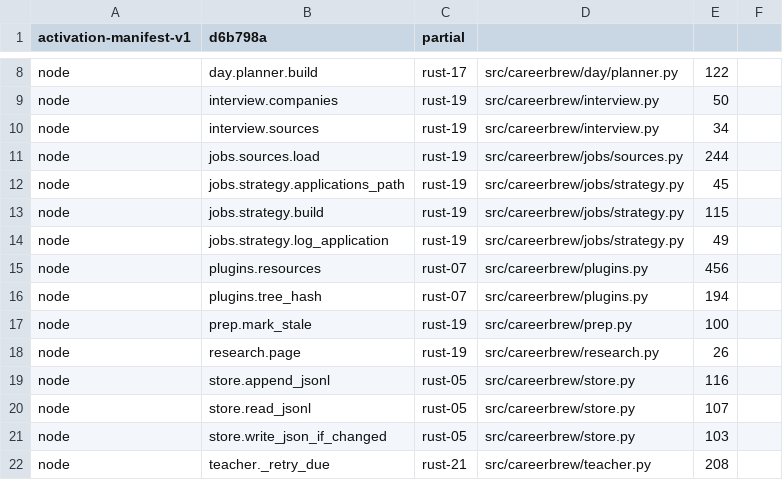
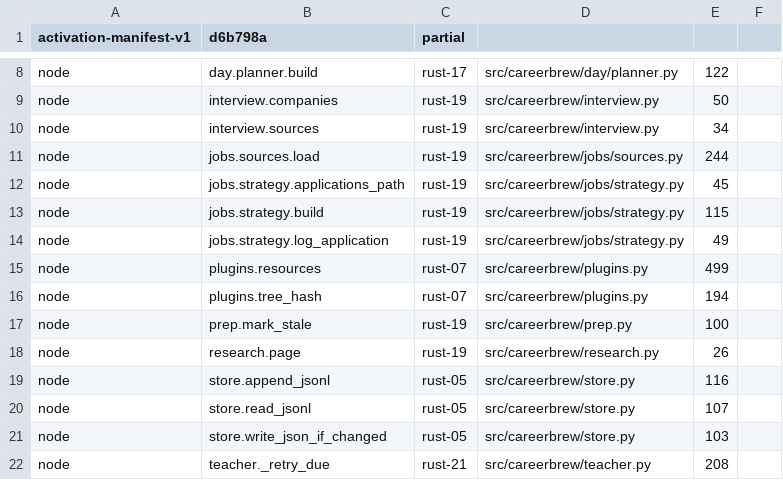
Before and after one commit to fyodoriv/careerbrew, a TSV file: docs/plans/2026-11-04-rust-activation-providers.tsv, drawn as a sheet; only a part is shown, gaps mark what is left out.

```diff
--- a/docs/plans/2026-11-04-rust-activation-providers.tsv
+++ b/docs/plans/2026-11-04-rust-activation-providers.tsv
@@ -14,3 +14,3 @@ node	jobs.strategy.build	rust-19	src/careerbrew/jobs/strategy.py	115
 node	jobs.strategy.log_application	rust-19	src/careerbrew/jobs/strategy.py	49
-node	plugins.resources	rust-07	src/careerbrew/plugins.py	456
+node	plugins.resources	rust-07	src/careerbrew/plugins.py	499
 node	plugins.tree_hash	rust-07	src/careerbrew/plugins.py	194
```
Also changed, not shown: docs/plans/2026-11-01-rust-code-inventory.csv, docs/plans/2026-11-04-rust-activation-manifest.tsv, 7 other files.
